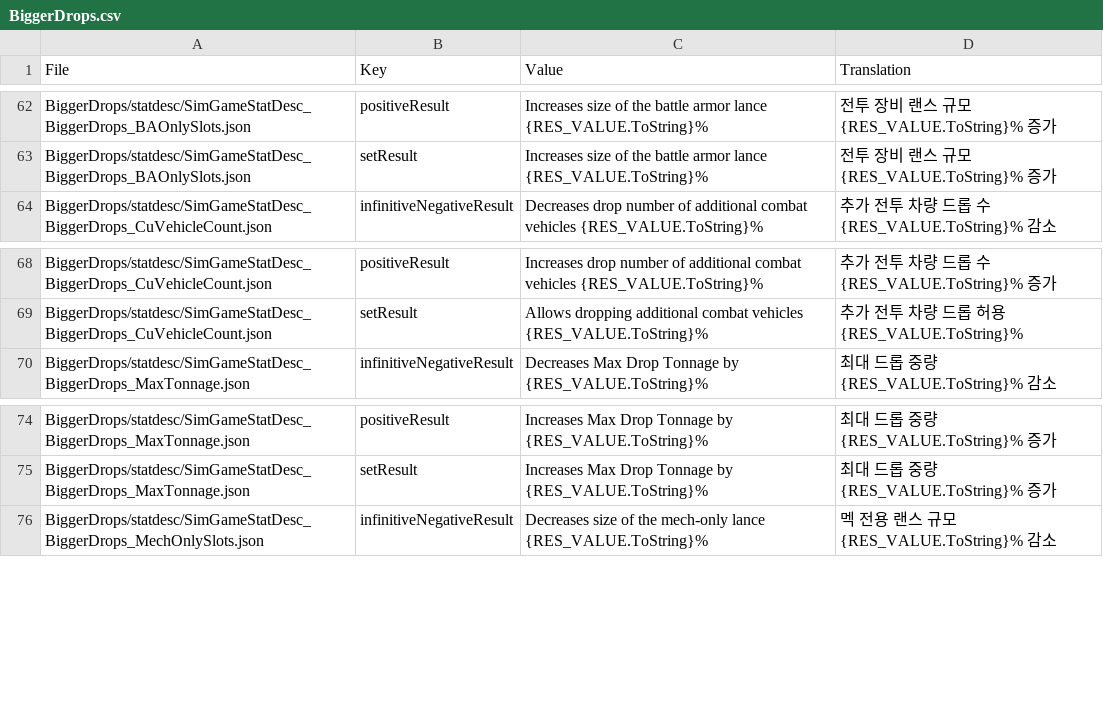
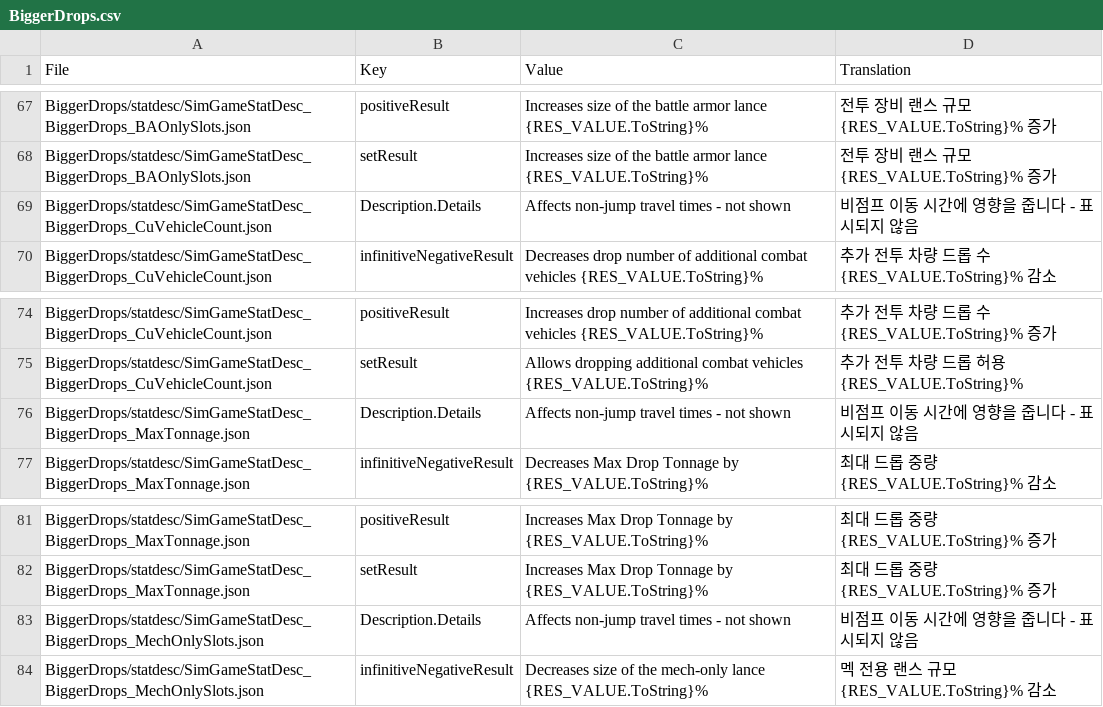
Before and after one commit to NNGB-kor/BTKLP, a CSV file: BTAU/BiggerDrops/BiggerDrops.csv, drawn as a sheet; only a part is shown, gaps mark what is left out; the diff covers the shown part only.

```diff
--- a/BTAU/BiggerDrops/BiggerDrops.csv
+++ b/BTAU/BiggerDrops/BiggerDrops.csv
@@ -99,2 +104,3 @@ BiggerDrops/statdesc/SimGameStatDesc_BiggerDrops_BAOnlySlots.json,positiveResult
 BiggerDrops/statdesc/SimGameStatDesc_BiggerDrops_BAOnlySlots.json,setResult,Increases size of the battle armor lance {RES_VALUE.ToString}%,전투 장비 랜스 규모 {RES_VALUE.ToString}% 증가
+BiggerDrops/statdesc/SimGameStatDesc_BiggerDrops_CuVehicleCount.json,Description.Details,Affects non-jump travel times - not shown,비점프 이동 시간에 영향을 줍니다 - 표시되지 않음
 BiggerDrops/statdesc/SimGameStatDesc_BiggerDrops_CuVehicleCount.json,infinitiveNegativeResult,Decreases drop number of additional combat vehicles {RES_VALUE.ToString}%,추가 전투 차량 드롭 수 {RES_VALUE.ToString}% 감소
@@ -105,2 +111,3 @@ BiggerDrops/statdesc/SimGameStatDesc_BiggerDrops_CuVehicleCount.json,positiveRes
 BiggerDrops/statdesc/SimGameStatDesc_BiggerDrops_CuVehicleCount.json,setResult,Allows dropping additional combat vehicles {RES_VALUE.ToString}%,추가 전투 차량 드롭 허용 {RES_VALUE.ToString}%
+BiggerDrops/statdesc/SimGameStatDesc_BiggerDrops_MaxTonnage.json,Description.Details,Affects non-jump travel times - not shown,비점프 이동 시간에 영향을 줍니다 - 표시되지 않음
 BiggerDrops/statdesc/SimGameStatDesc_BiggerDrops_MaxTonnage.json,infinitiveNegativeResult,Decreases Max Drop Tonnage by {RES_VALUE.ToString}%,최대 드롭 중량 {RES_VALUE.ToString}% 감소
@@ -111,2 +118,3 @@ BiggerDrops/statdesc/SimGameStatDesc_BiggerDrops_MaxTonnage.json,positiveResult,
 BiggerDrops/statdesc/SimGameStatDesc_BiggerDrops_MaxTonnage.json,setResult,Increases Max Drop Tonnage by {RES_VALUE.ToString}%,최대 드롭 중량 {RES_VALUE.ToString}% 증가
+BiggerDrops/statdesc/SimGameStatDesc_BiggerDrops_MechOnlySlots.json,Description.Details,Affects non-jump travel times - not shown,비점프 이동 시간에 영향을 줍니다 - 표시되지 않음
 BiggerDrops/statdesc/SimGameStatDesc_BiggerDrops_MechOnlySlots.json,infinitiveNegativeResult,Decreases size of the mech-only lance {RES_VALUE.ToString}%,멕 전용 랜스 규모 {RES_VALUE.ToString}% 감소
```
Also changed, not shown: 5 added rows elsewhere in this file, BTAU/Abilifier/Abilifier.csv, BTAU/BT Advanced Backgrounds/BT Advanced Backgrounds.csv, 6 other files.
